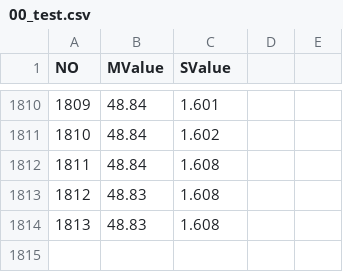
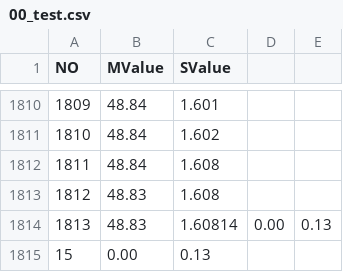
Before and after one commit to ohmranger/mst_app, a CSV file: 00_test.csv, drawn as a sheet; only a part is shown, gaps mark what is left out; removed rows and columns are numbered as before the commit, all else as after; the diff names each change by its address in the sheet, - before the commit and + after, or states it on an @@ line.

```diff
--- a/00_test.csv
+++ b/00_test.csv
-row 1814: 1813 | 48.83 | 1.608
+row 1814: 1813 | 48.83 | 1.60814 | 0.00 | 0.13
+row 1815: 15 | 0.00 | 0.13
```
Also changed, not shown: analyze/your_file.csv, 48 other files.
